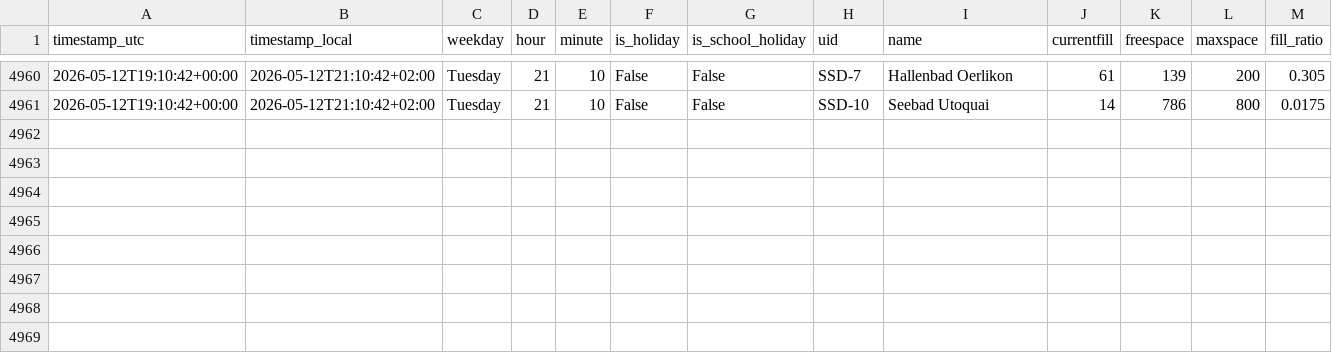
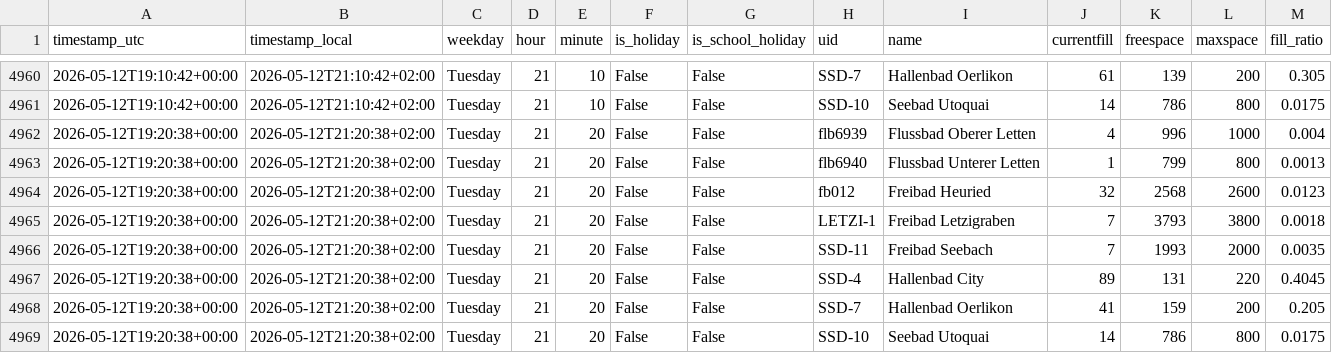
Before and after one commit to derbsq/Badi-Tracker, a CSV file: data/auslastung.csv, drawn as a sheet; only a part is shown, gaps mark what is left out; the diff names each change by its address in the sheet, - before the commit and + after, or states it on an @@ line.

Commit message:
data: snapshot 2026-05-12T19:20Z

```diff
--- a/data/auslastung.csv
+++ b/data/auslastung.csv
+row 4962: 2026-05-12T19:20:38+00:00 | 2026-05-12T21:20:38+02:00 | Tuesday | 21 | 20 | False | False | flb6939 | Flussbad Oberer Letten | 4 | 996 | 1000 | 0.004
+row 4963: 2026-05-12T19:20:38+00:00 | 2026-05-12T21:20:38+02:00 | Tuesday | 21 | 20 | False | False | flb6940 | Flussbad Unterer Letten | 1 | 799 | 800 | 0.0013
+row 4964: 2026-05-12T19:20:38+00:00 | 2026-05-12T21:20:38+02:00 | Tuesday | 21 | 20 | False | False | fb012 | Freibad Heuried | 32 | 2568 | 2600 | 0.0123
+row 4965: 2026-05-12T19:20:38+00:00 | 2026-05-12T21:20:38+02:00 | Tuesday | 21 | 20 | False | False | LETZI-1 | Freibad Letzigraben | 7 | 3793 | 3800 | 0.0018
+row 4966: 2026-05-12T19:20:38+00:00 | 2026-05-12T21:20:38+02:00 | Tuesday | 21 | 20 | False | False | SSD-11 | Freibad Seebach | 7 | 1993 | 2000 | 0.0035
+row 4967: 2026-05-12T19:20:38+00:00 | 2026-05-12T21:20:38+02:00 | Tuesday | 21 | 20 | False | False | SSD-4 | Hallenbad City | 89 | 131 | 220 | 0.4045
+row 4968: 2026-05-12T19:20:38+00:00 | 2026-05-12T21:20:38+02:00 | Tuesday | 21 | 20 | False | False | SSD-7 | Hallenbad Oerlikon | 41 | 159 | 200 | 0.205
+row 4969: 2026-05-12T19:20:38+00:00 | 2026-05-12T21:20:38+02:00 | Tuesday | 21 | 20 | False | False | SSD-10 | Seebad Utoquai | 14 | 786 | 800 | 0.0175
```
